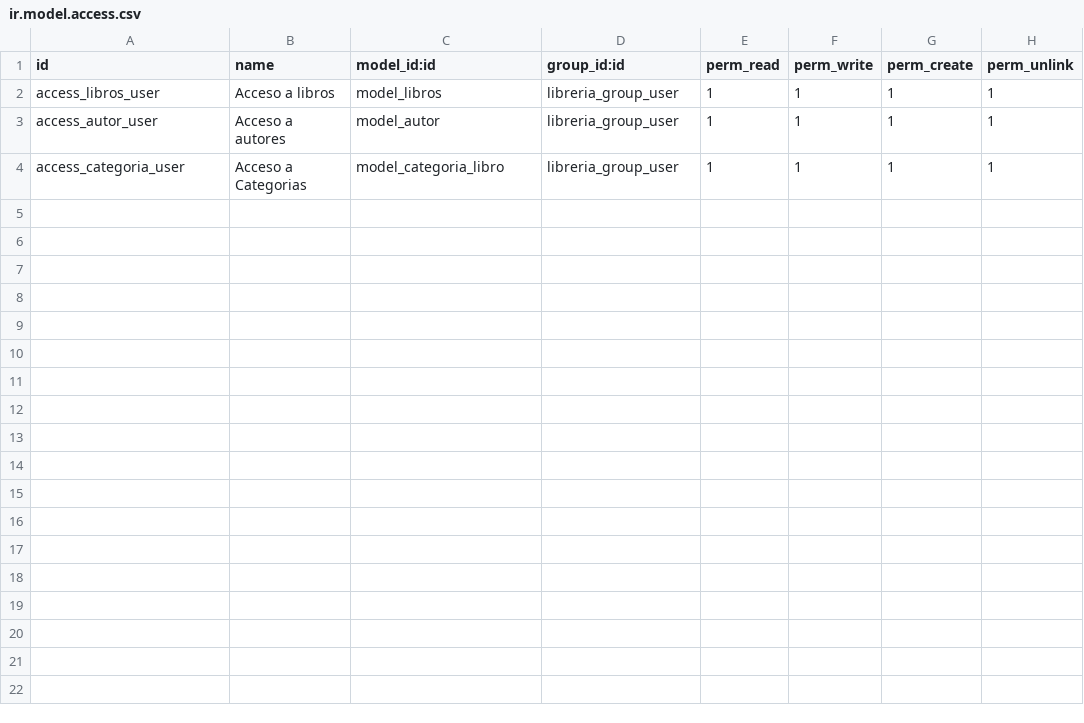
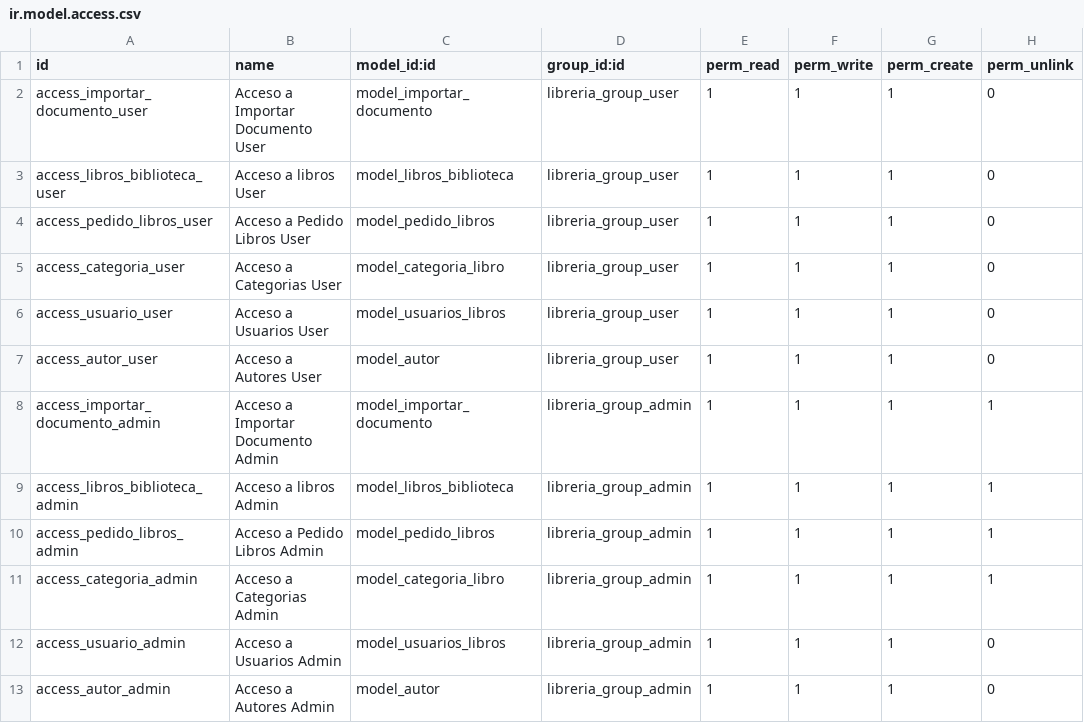
Before and after one commit to johnmiranda15/modulo_libreria_odoo16, a CSV file: security/ir.model.access.csv, drawn as a sheet.

Commit message:
se agregan los modelos al archivo de seguridad

```diff
--- a/security/ir.model.access.csv
+++ b/security/ir.model.access.csv
@@ -1,4 +1,13 @@
 id,name,model_id:id,group_id:id,perm_read,perm_write,perm_create,perm_unlink
-access_libros_user,Acceso a libros,model_libros,libreria_group_user,1,1,1,1
-access_autor_user,Acceso a autores,model_autor,libreria_group_user,1,1,1,1
-access_categoria_user,Acceso a Categorias,model_categoria_libro,libreria_group_user,1,1,1,1
+access_importar_documento_user,Acceso a Importar Documento User,model_importar_documento,libreria_group_user,1,1,1,0
+access_libros_biblioteca_user,Acceso a libros User,model_libros_biblioteca,libreria_group_user,1,1,1,0
+access_pedido_libros_user,Acceso a Pedido Libros User,model_pedido_libros,libreria_group_user,1,1,1,0
+access_categoria_user,Acceso a Categorias User,model_categoria_libro,libreria_group_user,1,1,1,0
+access_usuario_user,Acceso a Usuarios User,model_usuarios_libros,libreria_group_user,1,1,1,0
+access_autor_user,Acceso a Autores User,model_autor,libreria_group_user,1,1,1,0
+access_importar_documento_admin,Acceso a Importar Documento Admin,model_importar_documento,libreria_group_admin,1,1,1,1
+access_libros_biblioteca_admin,Acceso a libros Admin,model_libros_biblioteca,libreria_group_admin,1,1,1,1
+access_pedido_libros_admin,Acceso a Pedido Libros Admin,model_pedido_libros,libreria_group_admin,1,1,1,1
+access_categoria_admin,Acceso a Categorias Admin,model_categoria_libro,libreria_group_admin,1,1,1,1
+access_usuario_admin,Acceso a Usuarios Admin,model_usuarios_libros,libreria_group_admin,1,1,1,0
+access_autor_admin,Acceso a Autores Admin,model_autor,libreria_group_admin,1,1,1,0
```
